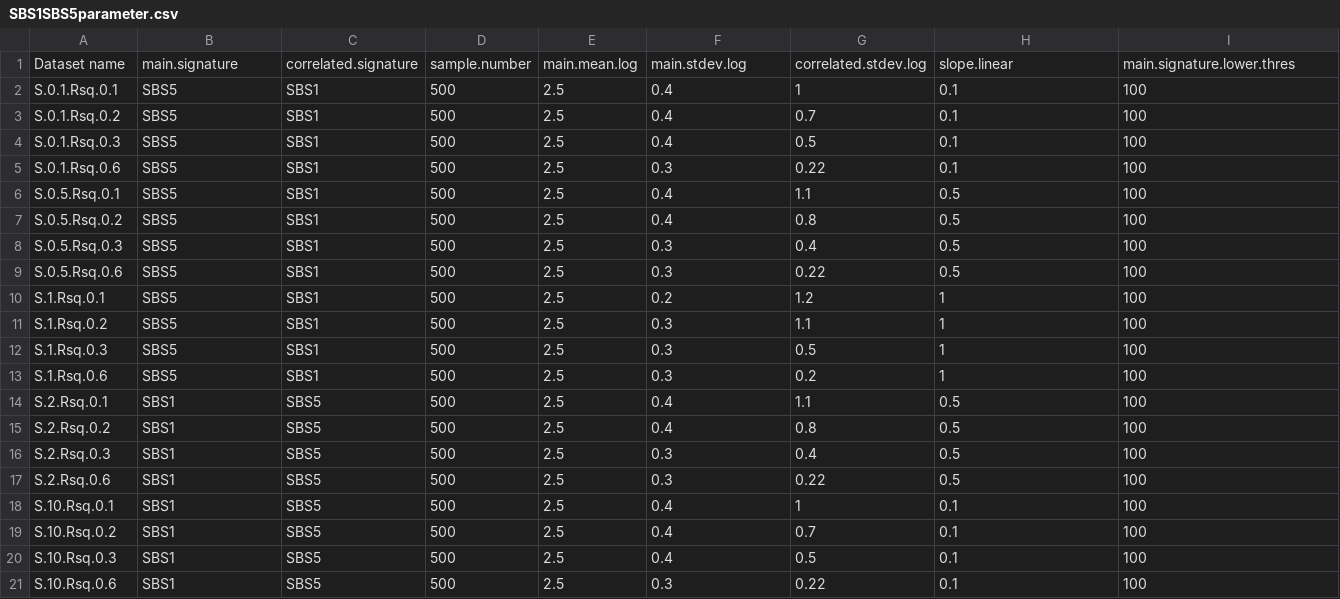
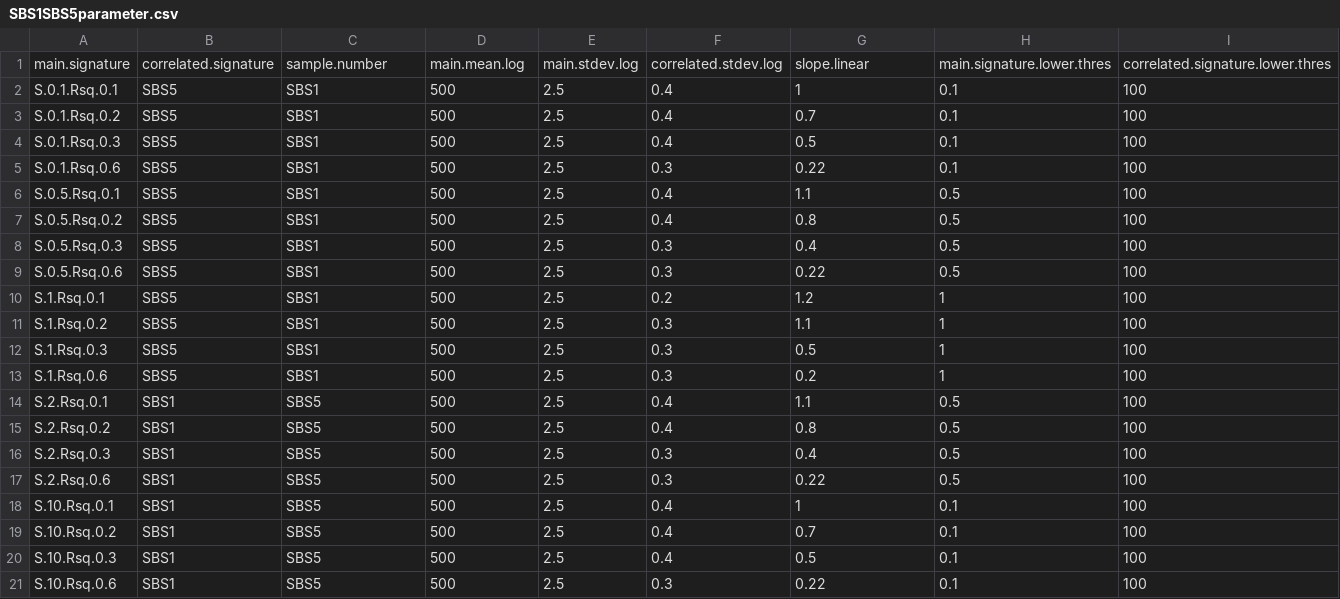
Before and after one commit to steverozen/SynSigGen, a CSV file: data-raw/SBS1SBS5parameter.csv, drawn as a sheet; only a part is shown; removed rows and columns are numbered as before the commit, all else as after; rows hold the shown columns only; the diff names each change by its address in the sheet, - before the commit and + after, or states it on an @@ line.

Commit message:
Introduced wrapper function to automatically create 20 SBS1-SBS5-correlated spectra datasets.

```diff
--- a/data-raw/SBS1SBS5parameter.csv
+++ b/data-raw/SBS1SBS5parameter.csv
-row 1: Dataset name | main.signature | correlated.signature | sample.number | main.mean.log | main.stdev.log | correlated.stdev.log | slope.linear | main.signature.lower.thres
+row 1: main.signature | correlated.signature | sample.number | main.mean.log | main.stdev.log | correlated.stdev.log | slope.linear | main.signature.lower.thres | correlated.signature.lower.thres
```
Also changed, not shown: 5 other files.
